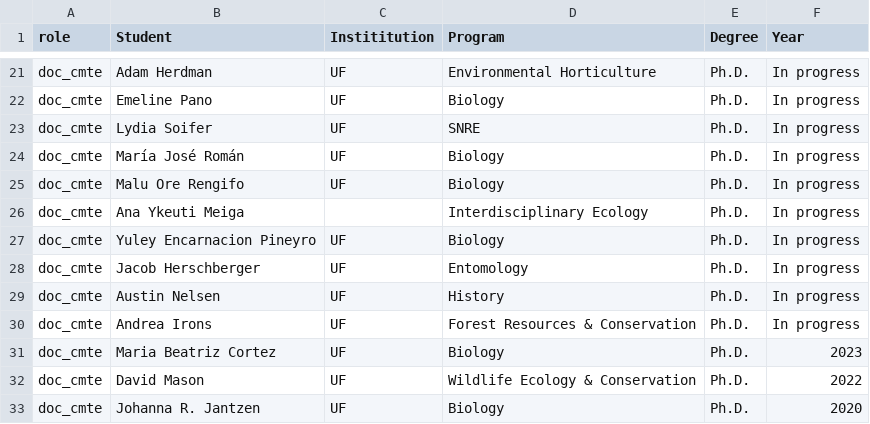
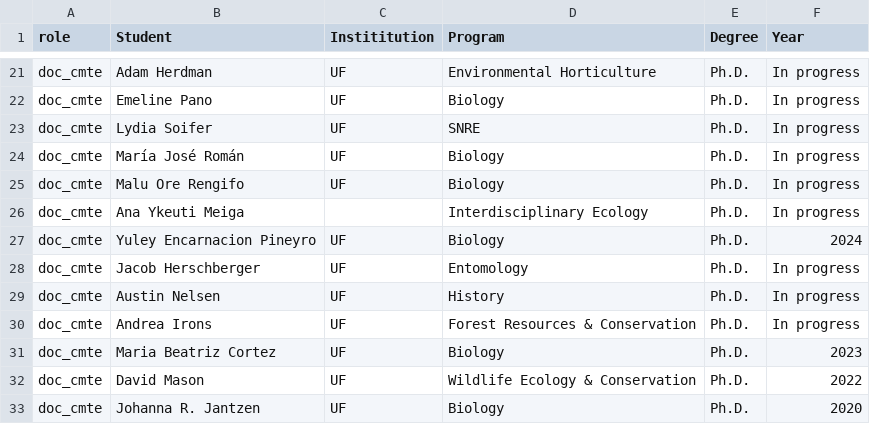
Before and after one commit to BrunaLab/EmilioMBruna_CV, a CSV file: cv_files/grad_advised.csv, drawn as a sheet; only a part is shown, gaps mark what is left out.

```diff
--- a/cv_files/grad_advised.csv
+++ b/cv_files/grad_advised.csv
@@ -26,3 +26,3 @@ doc_cmte,Malu Ore Rengifo,UF,Biology,Ph.D.,In progress
 doc_cmte,Ana Ykeuti Meiga,,Interdisciplinary Ecology,Ph.D.,In progress
-doc_cmte,Yuley Encarnacion Pineyro,UF,Biology,Ph.D.,In progress
+doc_cmte,Yuley Encarnacion Pineyro,UF,Biology,Ph.D.,2024
 doc_cmte,Jacob Herschberger,UF,Entomology,Ph.D.,In progress
```
Also changed, not shown: 2 other files.
